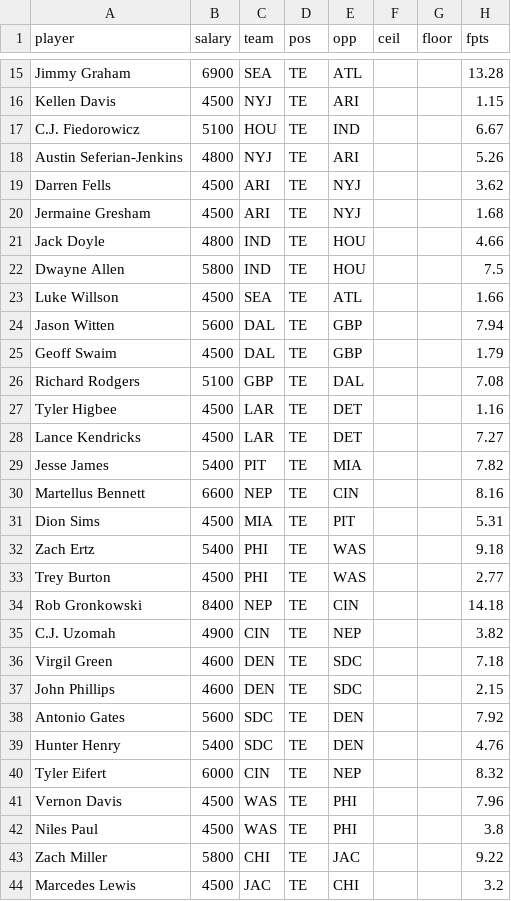
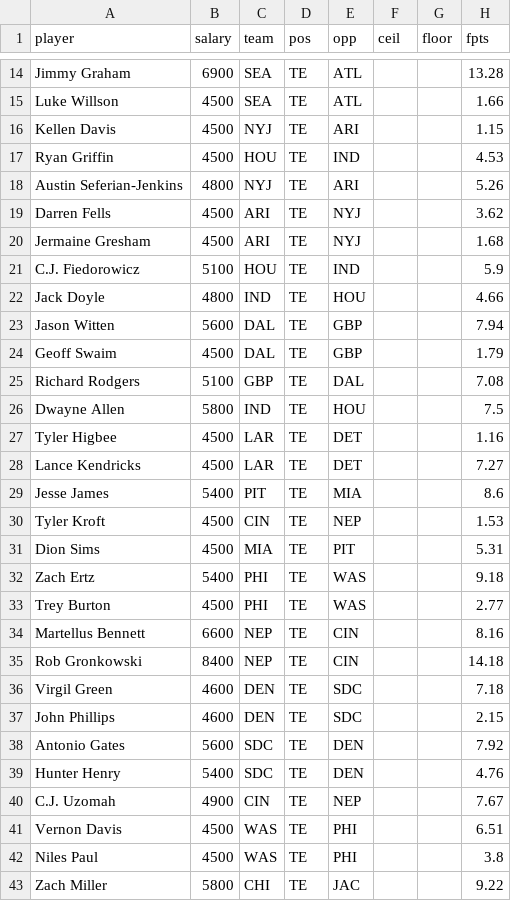
Before and after one commit to chirag9127/fantasy_football, a CSV file: resources/week6/fanduel_te.csv, drawn as a sheet; only a part is shown, gaps mark what is left out; the shorter side is filled out with more unchanged rows; the diff covers the shown part only.

```diff
--- a/resources/week6/fanduel_te.csv
+++ b/resources/week6/fanduel_te.csv
@@ -15,4 +14,5 @@ player,salary,team,pos,opp,ceil,floor,fpts
 "Jimmy Graham",6900,SEA,TE,ATL,,,13.28
+"Luke Willson",4500,SEA,TE,ATL,,,1.66
 "Kellen Davis",4500,NYJ,TE,ARI,,,1.15
-"C.J. Fiedorowicz",5100,HOU,TE,IND,,,6.67
+"Ryan Griffin",4500,HOU,TE,IND,,,4.53
 "Austin Seferian-Jenkins",4800,NYJ,TE,ARI,,,5.26
@@ -20,5 +20,4 @@ player,salary,team,pos,opp,ceil,floor,fpts
 "Jermaine Gresham",4500,ARI,TE,NYJ,,,1.68
+"C.J. Fiedorowicz",5100,HOU,TE,IND,,,5.9
 "Jack Doyle",4800,IND,TE,HOU,,,4.66
-"Dwayne Allen",5800,IND,TE,HOU,,,7.5
-"Luke Willson",4500,SEA,TE,ATL,,,1.66
 "Jason Witten",5600,DAL,TE,GBP,,,7.94
@@ -26,6 +25,7 @@ player,salary,team,pos,opp,ceil,floor,fpts
 "Richard Rodgers",5100,GBP,TE,DAL,,,7.08
+"Dwayne Allen",5800,IND,TE,HOU,,,7.5
 "Tyler Higbee",4500,LAR,TE,DET,,,1.16
 "Lance Kendricks",4500,LAR,TE,DET,,,7.27
-"Jesse James",5400,PIT,TE,MIA,,,7.82
-"Martellus Bennett",6600,NEP,TE,CIN,,,8.16
+"Jesse James",5400,PIT,TE,MIA,,,8.6
+"Tyler Kroft",4500,CIN,TE,NEP,,,1.53
 "Dion Sims",4500,MIA,TE,PIT,,,5.31
@@ -33,4 +33,4 @@ player,salary,team,pos,opp,ceil,floor,fpts
 "Trey Burton",4500,PHI,TE,WAS,,,2.77
+"Martellus Bennett",6600,NEP,TE,CIN,,,8.16
 "Rob Gronkowski",8400,NEP,TE,CIN,,,14.18
-"C.J. Uzomah",4900,CIN,TE,NEP,,,3.82
 "Virgil Green",4600,DEN,TE,SDC,,,7.18
@@ -39,4 +39,4 @@ player,salary,team,pos,opp,ceil,floor,fpts
 "Hunter Henry",5400,SDC,TE,DEN,,,4.76
-"Tyler Eifert",6000,CIN,TE,NEP,,,8.32
-"Vernon Davis",4500,WAS,TE,PHI,,,7.96
+"C.J. Uzomah",4900,CIN,TE,NEP,,,7.67
+"Vernon Davis",4500,WAS,TE,PHI,,,6.51
 "Niles Paul",4500,WAS,TE,PHI,,,3.8
```
Also changed, not shown: 2 added rows, 3 removed rows and 5 moved rows elsewhere in this file, resources/week6/fanduel_consistency.csv, resources/week6/fanduel_rb.csv, 6 other files.
